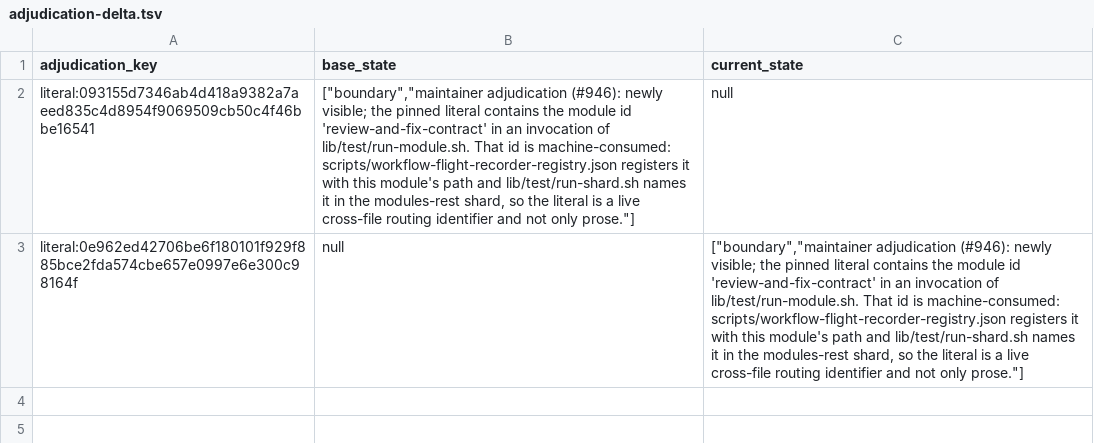
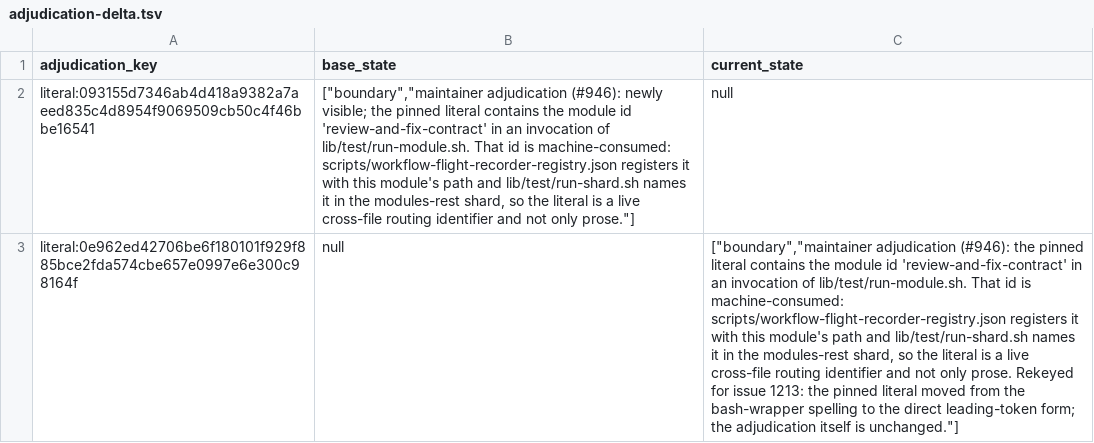
Before and after one commit to The01Geek/devflow-autopilot, a TSV file: .prflow/logs/pin-corpus-adjudication-changes/2026-08-04-issue-1213-raf-direct-form/adjudication-delta.tsv, drawn as a sheet; the diff names each change by its address in the sheet, - before the commit and + after, or states it on an @@ line.

```diff
--- a/.prflow/logs/pin-corpus-adjudication-changes/2026-08-04-issue-1213-raf-direct-form/adjudication-delta.tsv
+++ b/.prflow/logs/pin-corpus-adjudication-changes/2026-08-04-issue-1213-raf-direct-form/adjudication-delta.tsv
-C3 (current_state): …adjudication (#946): newly visible; the pinned literal contains the module id 'review-and-fix-contract' in an invocation of lib/test/run-module.sh. That id is machine-consumed: scripts/workflow-flight-recorder-registry.json registers it with this module's path and lib/test/run-shard.sh names it in the modules-rest shard, so the literal is a live cross-file routing identifier and not only prose."]
+C3 (current_state): …adjudication (#946): the pinned literal contains the module id 'review-and-fix-contract' in an invocation of lib/test/run-module.sh. That id is machine-consumed: scripts/workflow-flight-recorder-registry.json registers it with this module's path and lib/test/run-shard.sh names it in the modules-rest shard, so the literal is a live cross-file routing identifier and not only prose. Rekeyed for issue 1213: the pinned literal moved from the bash-wrapper spelling to the direct leading-token form; the adjudication itself is unchanged."]
```
Also changed, not shown: 1 other file.
